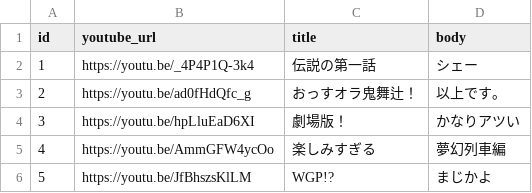
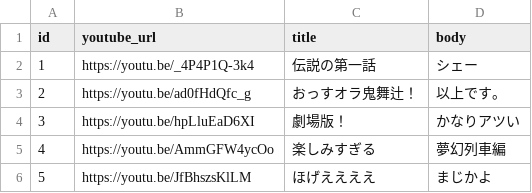
Before and after one commit to mori16968/anitube, a CSV file: db/csv/post_user_3.csv, drawn as a sheet.

```diff
--- a/db/csv/post_user_3.csv
+++ b/db/csv/post_user_3.csv
@@ -5,2 +5,2 @@ id,youtube_url,title,body
 4,https://youtu.be/AmmGFW4ycOo,楽しみすぎる,夢幻列車編
-5,https://youtu.be/JfBhszsKlLM,WGP!?,まじかよ
+5,https://youtu.be/JfBhszsKlLM,ほげええええ,まじかよ
```
Also changed, not shown: db/csv/comment.csv, 4 other files.
